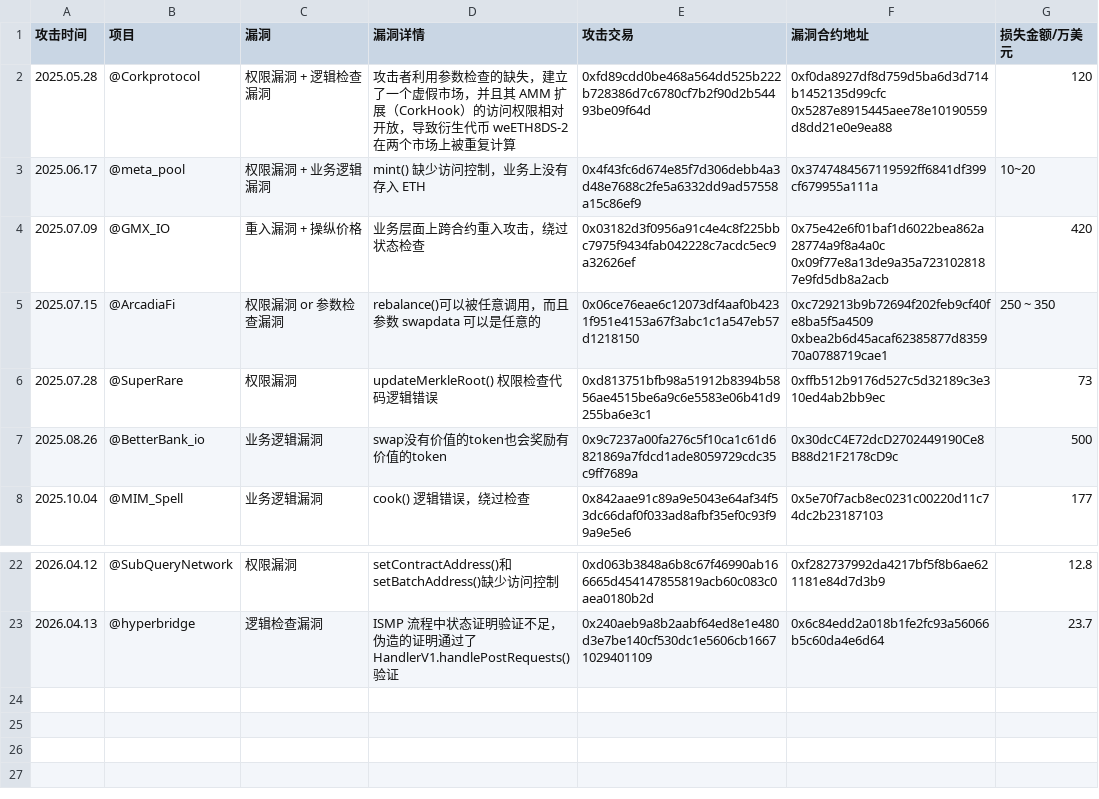
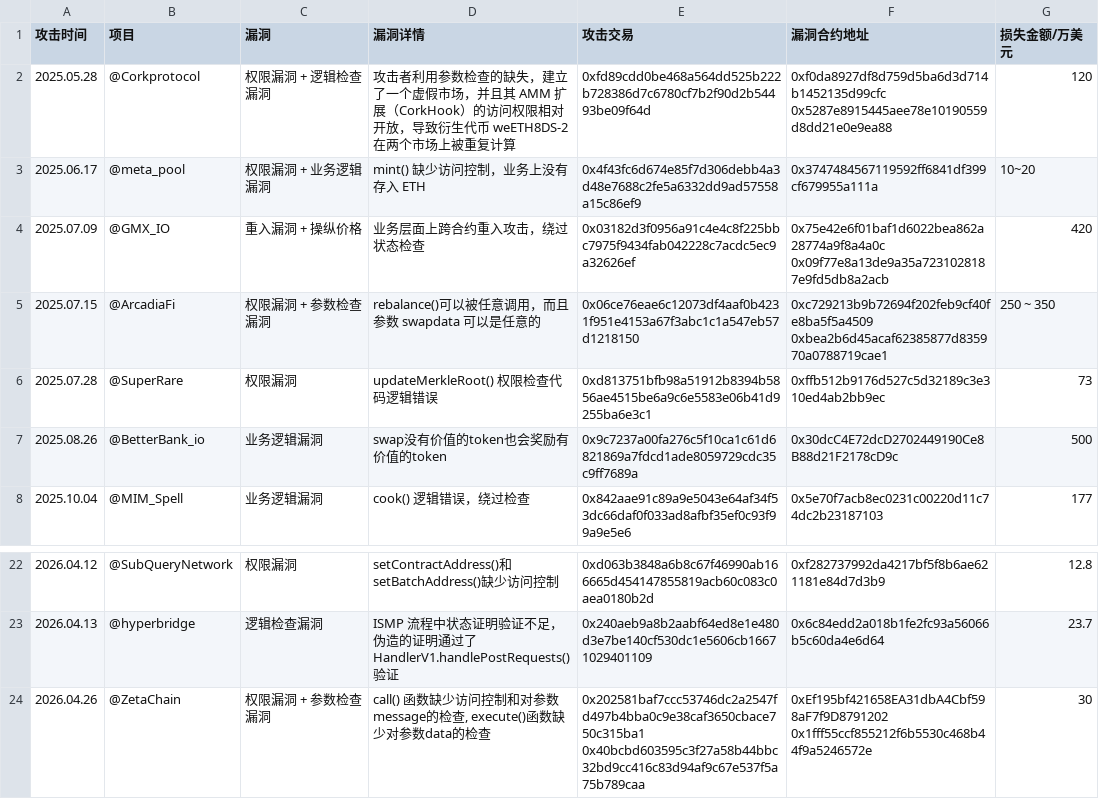
Before and after one commit to GoPlusSecurity/ai-auditing-benchmark, a CSV file: ai-auditing-benchmark_cn.csv, drawn as a sheet; only a part is shown, gaps mark what is left out.

```diff
--- a/ai-auditing-benchmark_cn.csv
+++ b/ai-auditing-benchmark_cn.csv
@@ -6,4 +6,4 @@
 0x09f77e8a13de9a35a7231028187e9fd5db8a2acb ",420
-2025.07.15,@ArcadiaFi,权限漏洞 or 参数检查漏洞,rebalance()可以被任意调用，而且参数 swapdata 可以是任意的,0x06ce76eae6c12073df4aaf0b4231f951e4153a67f3abc1c1a547eb57d1218150,"0xc729213b9b72694f202feb9cf40fe8ba5f5a4509
-0xbea2b6d45acaf62385877d835970a0788719cae1 ",250 ~ 350
+2025.07.15,@ArcadiaFi,权限漏洞 + 参数检查漏洞,rebalance()可以被任意调用，而且参数 swapdata 可以是任意的,0x06ce76eae6c12073df4aaf0b4231f951e4153a67f3abc1c1a547eb57d1218150,"0xc729213b9b72694f202feb9cf40fe8ba5f5a4509
+0xbea2b6d45acaf62385877d835970a0788719cae1 ",250 ~ 350
 2025.07.28,@SuperRare,权限漏洞,updateMerkleRoot() 权限检查代码逻辑错误,0xd813751bfb98a51912b8394b5856ae4515be6a9c6e5583e06b41d9255ba6e3c1,0xffb512b9176d527c5d32189c3e310ed4ab2bb9ec,73
@@ -29 +29,4 @@
 2026.04.13,@hyperbridge,逻辑检查漏洞,ISMP 流程中状态证明验证不足，伪造的证明通过了 HandlerV1.handlePostRequests()  验证,0x240aeb9a8b2aabf64ed8e1e480d3e7be140cf530dc1e5606cb16671029401109,0x6c84edd2a018b1fe2fc93a56066b5c60da4e6d64,23.7
+2026.04.26,@ZetaChain,权限漏洞 + 参数检查漏洞,"call() 函数缺少访问控制和对参数message的检查, execute()函数缺少对参数data的检查","0x202581baf7ccc53746dc2a2547fd497b4bba0c9e38caf3650cbace750c315ba1
+0x40bcbd603595c3f27a58b44bbc32bd9cc416c83d94af9c67e537f5a75b789caa ","0xEf195bf421658EA31dbA4Cbf598aF7f9D8791202
+0x1fff55ccf855212f6b5530c468b44f9a5246572e ",30
```
Also changed, not shown: ai-auditing-benchmark_en.csv, 11 other files.
